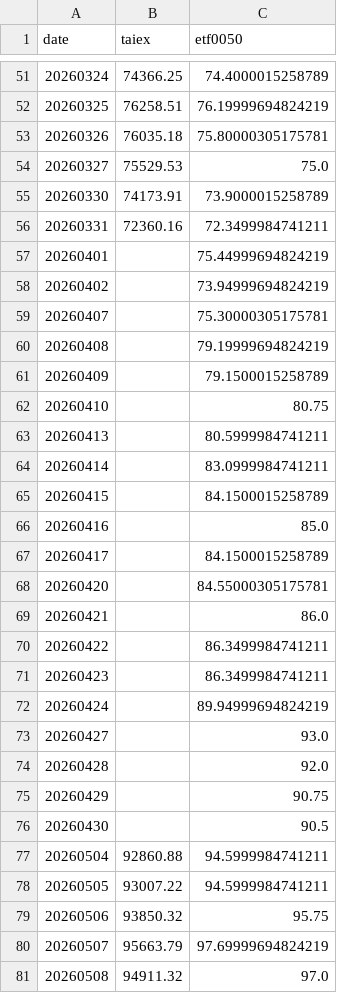
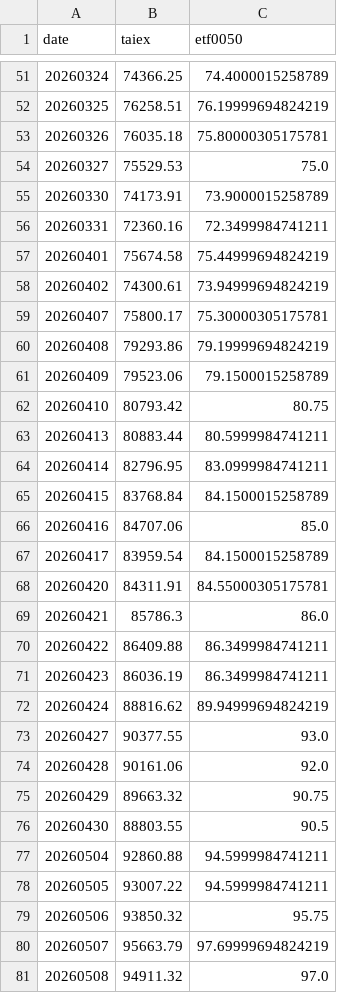
Before and after one commit to jasanlin177-hub/tsf-top5-index, a CSV file: data/benchmark_history.csv, drawn as a sheet; only a part is shown, gaps mark what is left out; the diff covers the shown part only.

```diff
--- a/data/benchmark_history.csv
+++ b/data/benchmark_history.csv
@@ -56,22 +56,22 @@
 20260331,72360.16,72.3499984741211
-20260401,,75.44999694824219
-20260402,,73.94999694824219
-20260407,,75.30000305175781
-20260408,,79.19999694824219
-20260409,,79.1500015258789
-20260410,,80.75
-20260413,,80.5999984741211
-20260414,,83.0999984741211
-20260415,,84.1500015258789
-20260416,,85.0
-20260417,,84.1500015258789
-20260420,,84.55000305175781
-20260421,,86.0
-20260422,,86.3499984741211
-20260423,,86.3499984741211
-20260424,,89.94999694824219
-20260427,,93.0
-20260428,,92.0
-20260429,,90.75
-20260430,,90.5
+20260401,75674.58,75.44999694824219
+20260402,74300.61,73.94999694824219
+20260407,75800.17,75.30000305175781
+20260408,79293.86,79.19999694824219
+20260409,79523.06,79.1500015258789
+20260410,80793.42,80.75
+20260413,80883.44,80.5999984741211
+20260414,82796.95,83.0999984741211
+20260415,83768.84,84.1500015258789
+20260416,84707.06,85.0
+20260417,83959.54,84.1500015258789
+20260420,84311.91,84.55000305175781
+20260421,85786.3,86.0
+20260422,86409.88,86.3499984741211
+20260423,86036.19,86.3499984741211
+20260424,88816.62,89.94999694824219
+20260427,90377.55,93.0
+20260428,90161.06,92.0
+20260429,89663.32,90.75
+20260430,88803.55,90.5
 20260504,92860.88,94.5999984741211
```
Also changed, not shown: 1 added row and 1 edited cell elsewhere in this file, data/tsf_history.csv.
